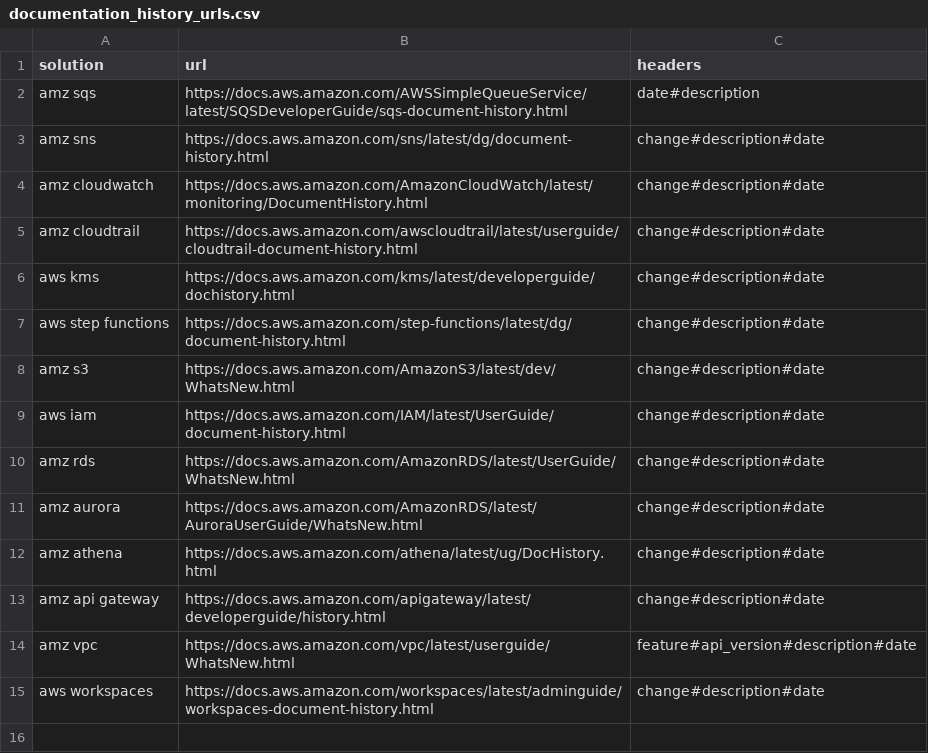
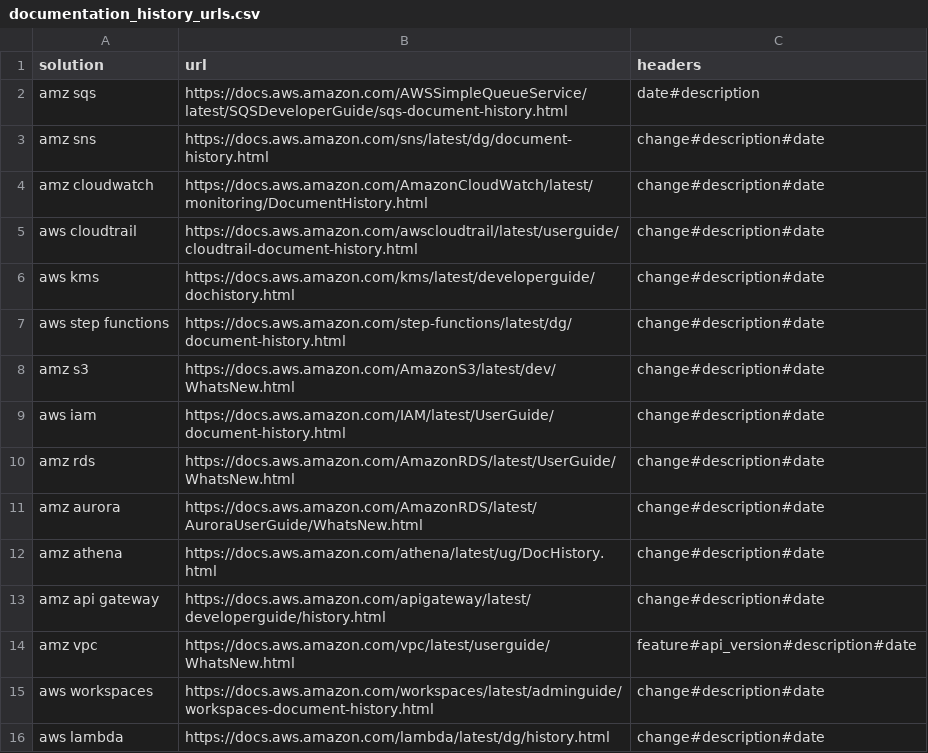
Before and after one commit to wirsel/aws_public, a CSV file: documentation_history/documentation_history_urls.csv, drawn as a sheet.

Commit message:
Update documentation_history_urls.csv

```diff
--- a/documentation_history/documentation_history_urls.csv
+++ b/documentation_history/documentation_history_urls.csv
@@ -4,3 +4,3 @@ amz sns|https://docs.aws.amazon.com/sns/latest/dg/document-history.html|change#d
 amz cloudwatch|https://docs.aws.amazon.com/AmazonCloudWatch/latest/monitoring/DocumentHistory.html|change#description#date
-amz cloudtrail|https://docs.aws.amazon.com/awscloudtrail/latest/userguide/cloudtrail-document-history.html|change#description#date
+aws cloudtrail|https://docs.aws.amazon.com/awscloudtrail/latest/userguide/cloudtrail-document-history.html|change#description#date
 aws kms|https://docs.aws.amazon.com/kms/latest/developerguide/dochistory.html|change#description#date
@@ -15 +15,2 @@ amz vpc|https://docs.aws.amazon.com/vpc/latest/userguide/WhatsNew.html|feature#a
 aws workspaces|https://docs.aws.amazon.com/workspaces/latest/adminguide/workspaces-document-history.html|change#description#date
+aws lambda|https://docs.aws.amazon.com/lambda/latest/dg/history.html|change#description#date
```
